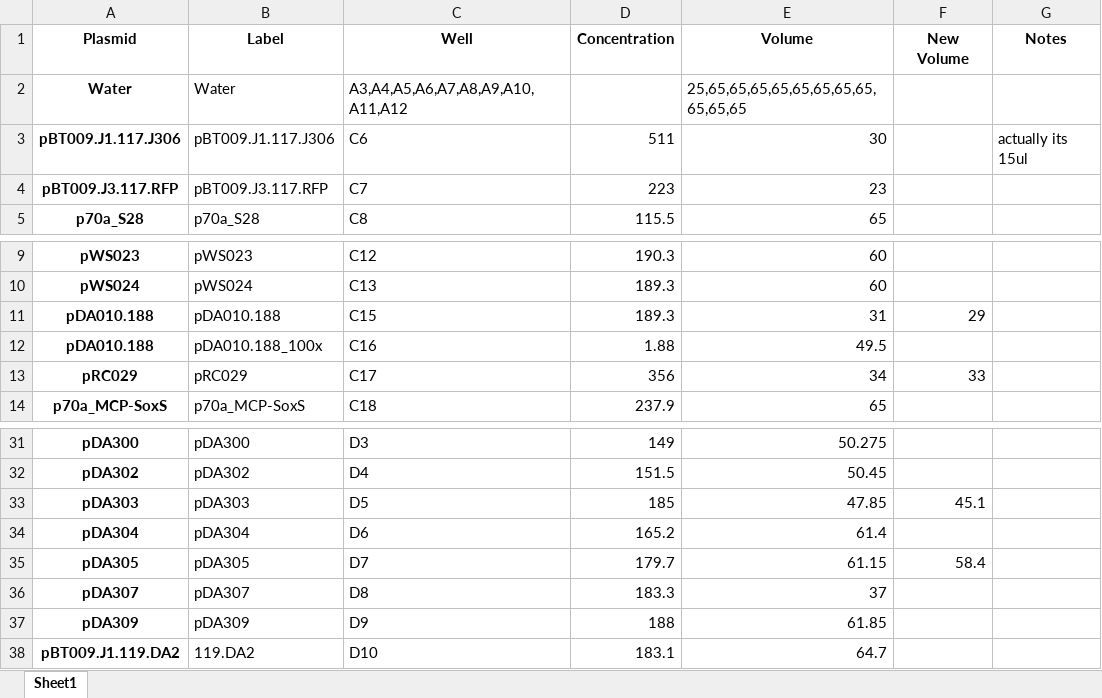
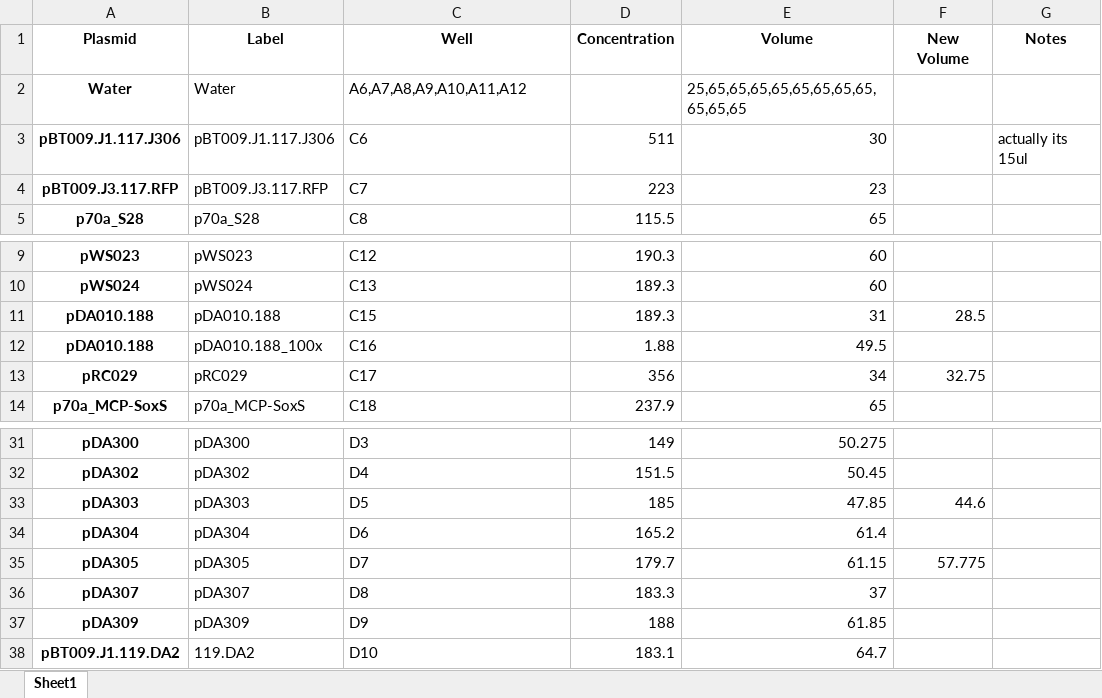
Before and after one commit to carothersresearch/WHISPR, an Excel workbook: source_plates/220208_source_plate.xlsx, sheet Sheet1, drawn as a sheet; only a part is shown, gaps mark what is left out; values as stored, in another font and other column widths than the file's, no borders; the diff names each change by its address in the sheet, - before the commit and + after, or states it on an @@ line.

```diff
--- a/source_plates/220208_source_plate.xlsx (sheet Sheet1)
+++ b/source_plates/220208_source_plate.xlsx (sheet Sheet1)
-C2 (Well): A3,A4,A5,A6,A7,A8,A9,A10,A11,A12
+C2 (Well): A6,A7,A8,A9,A10,A11,A12
-F11 (New Volume): 29
+F11 (New Volume): 28.5
-F13 (New Volume): 33
+F13 (New Volume): 32.75
-F33 (New Volume): 45.1
+F33 (New Volume): 44.6
-F35 (New Volume): 58.4
+F35 (New Volume): 57.775
```
Also changed, not shown: 3 other files.
